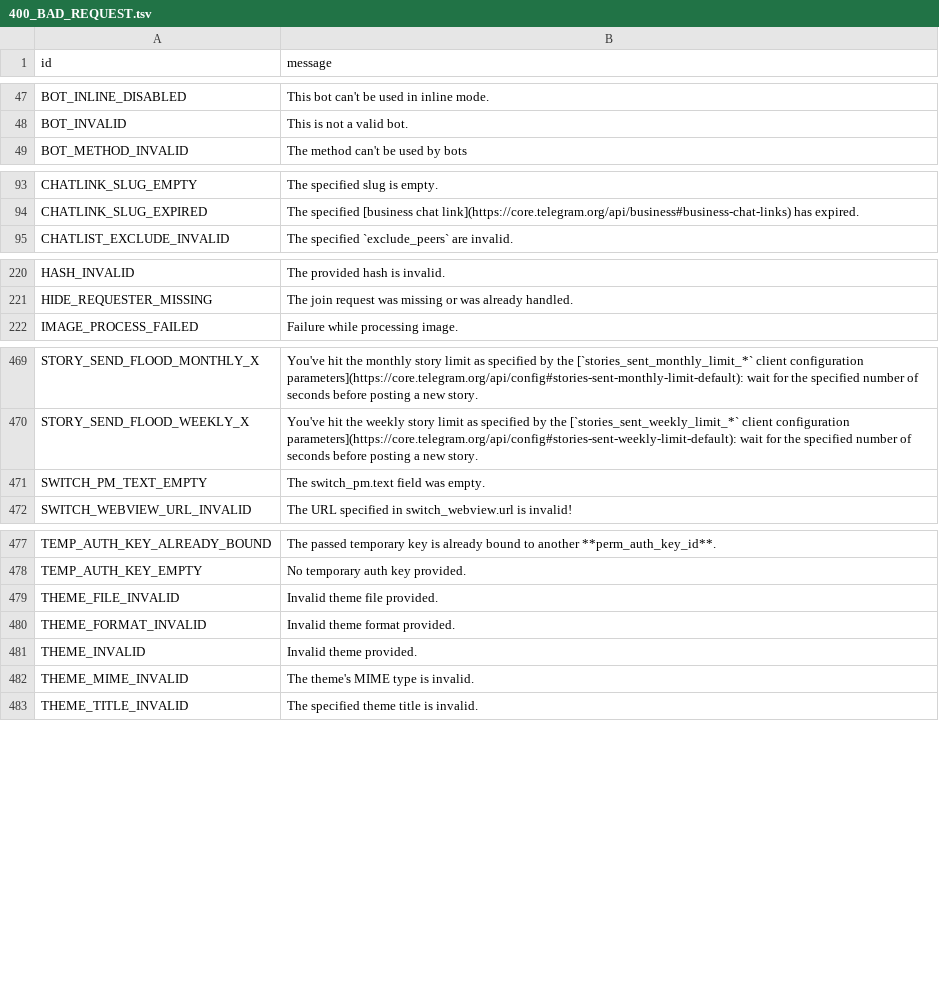
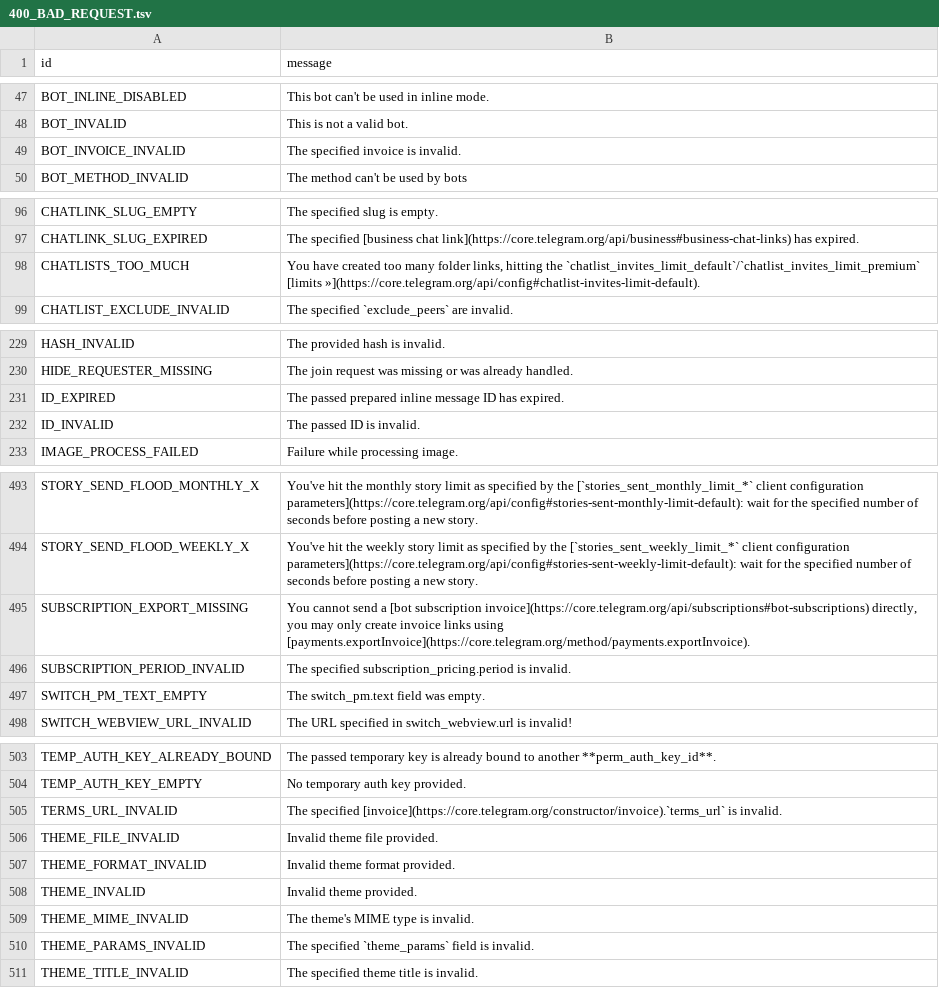
Before and after one commit to PyrogramMod/PyrogramMod, a TSV file: compiler/errors/source/400_BAD_REQUEST.tsv, drawn as a sheet; only a part is shown, gaps mark what is left out; the diff covers the shown part only.

```diff
--- a/compiler/errors/source/400_BAD_REQUEST.tsv
+++ b/compiler/errors/source/400_BAD_REQUEST.tsv
@@ -48,2 +48,3 @@ BOT_INLINE_DISABLED	This bot can't be used in inline mode.
 BOT_INVALID	This is not a valid bot.
+BOT_INVOICE_INVALID	The specified invoice is invalid.
 BOT_METHOD_INVALID	The method can't be used by bots
@@ -94,2 +97,3 @@ CHATLINK_SLUG_EMPTY	The specified slug is empty.
 CHATLINK_SLUG_EXPIRED	The specified [business chat link](https://core.telegram.org/api/business#business-chat-links) has expired.
+CHATLISTS_TOO_MUCH	You have created too many folder links, hitting the `chatlist_invites_limit_default`/`chatlist_invites_limit_premium` [limits »](https://core.telegram.org/api/config#chatlist-invites-limit-default).
 CHATLIST_EXCLUDE_INVALID	The specified `exclude_peers` are invalid.
@@ -221,2 +230,4 @@ HASH_INVALID	The provided hash is invalid.
 HIDE_REQUESTER_MISSING	The join request was missing or was already handled.
+ID_EXPIRED	The passed prepared inline message ID has expired.
+ID_INVALID	The passed ID is invalid.
 IMAGE_PROCESS_FAILED	Failure while processing image.
@@ -470,2 +494,4 @@ STORY_SEND_FLOOD_MONTHLY_X	You've hit the monthly story limit as specified by th
 STORY_SEND_FLOOD_WEEKLY_X	You've hit the weekly story limit as specified by the [`stories_sent_weekly_limit_*` client configuration parameters](https://core.telegram.org/api/config#stories-sent-weekly-limit-default): wait for the specified number of seconds before posting a new story.
+SUBSCRIPTION_EXPORT_MISSING	You cannot send a [bot subscription invoice](https://core.telegram.org/api/subscriptions#bot-subscriptions) directly, you may only create invoice links using [payments.exportInvoice](https://core.telegram.org/method/payments.exportInvoice).
+SUBSCRIPTION_PERIOD_INVALID	The specified subscription_pricing.period is invalid.
 SWITCH_PM_TEXT_EMPTY	The switch_pm.text field was empty.
@@ -478,2 +504,3 @@ TEMP_AUTH_KEY_ALREADY_BOUND	The passed temporary key is already bound to another
 TEMP_AUTH_KEY_EMPTY	No temporary auth key provided.
+TERMS_URL_INVALID	The specified [invoice](https://core.telegram.org/constructor/invoice).`terms_url` is invalid.
 THEME_FILE_INVALID	Invalid theme file provided.
@@ -482,2 +509,3 @@ THEME_INVALID	Invalid theme provided.
 THEME_MIME_INVALID	The theme's MIME type is invalid.
+THEME_PARAMS_INVALID	The specified `theme_params` field is invalid.
 THEME_TITLE_INVALID	The specified theme title is invalid.
```
Also changed, not shown: 22 added rows elsewhere in this file, compiler/errors/source/403_FORBIDDEN.tsv, compiler/errors/source/500_INTERNAL_SERVER_ERROR.tsv.
